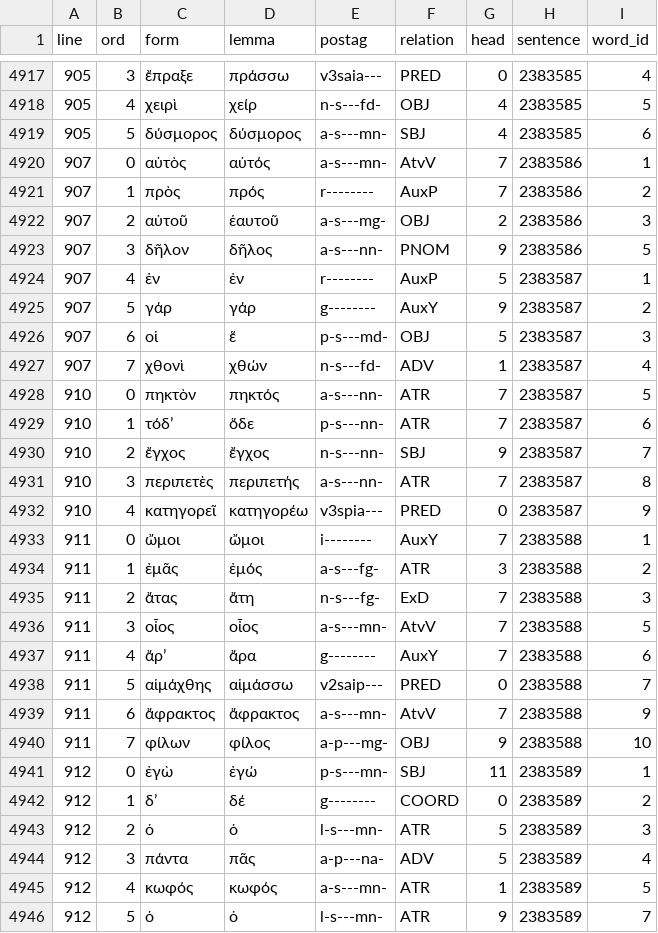
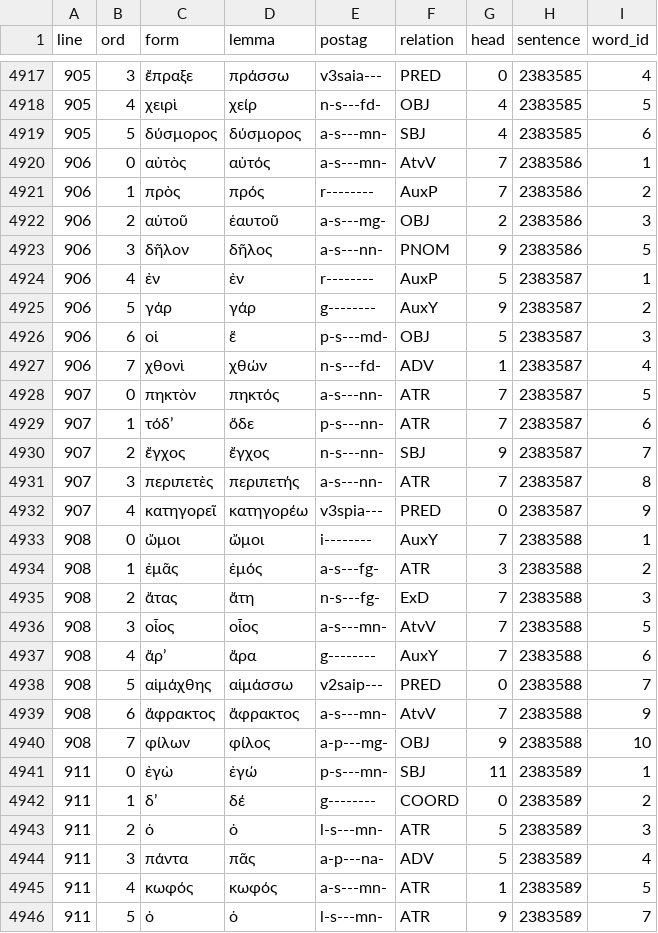
Before and after one commit to polemistes/anagnosis, a TSV file: texts/ajax/tokens.tsv, drawn as a sheet; only a part is shown, gaps mark what is left out; the diff covers the shown part only.

```diff
--- a/texts/ajax/tokens.tsv
+++ b/texts/ajax/tokens.tsv
@@ -4919,28 +4919,28 @@ line	ord	form	lemma	postag	relation	head	sentence	word_id
 905	5	δύσμορος	δύσμορος	a-s---mn-	SBJ	4	2383585	6
-907	0	αὐτὸς	αὐτός	a-s---mn-	AtvV	7	2383586	1
-907	1	πρὸς	πρός	r--------	AuxP	7	2383586	2
-907	2	αὑτοῦ	ἑαυτοῦ	a-s---mg-	OBJ	2	2383586	3
-907	3	δῆλον	δῆλος	a-s---nn-	PNOM	9	2383586	5
-907	4	ἐν	ἐν	r--------	AuxP	5	2383587	1
-907	5	γάρ	γάρ	g--------	AuxY	9	2383587	2
-907	6	οἱ	ἕ	p-s---md-	OBJ	5	2383587	3
-907	7	χθονὶ	χθών	n-s---fd-	ADV	1	2383587	4
-910	0	πηκτὸν	πηκτός	a-s---nn-	ATR	7	2383587	5
-910	1	τόδʼ	ὅδε	p-s---nn-	ATR	7	2383587	6
-910	2	ἔγχος	ἔγχος	n-s---nn-	SBJ	9	2383587	7
-910	3	περιπετὲς	περιπετής	a-s---nn-	ATR	7	2383587	8
-910	4	κατηγορεῖ	κατηγορέω	v3spia---	PRED	0	2383587	9
-911	0	ὤμοι	ὤμοι	i--------	AuxY	7	2383588	1
-911	1	ἐμᾶς	ἐμός	a-s---fg-	ATR	3	2383588	2
-911	2	ἄτας	ἄτη	n-s---fg-	ExD	7	2383588	3
-911	3	οἶος	οἶος	a-s---mn-	AtvV	7	2383588	5
-911	4	ἄρʼ	ἄρα	g--------	AuxY	7	2383588	6
-911	5	αἱμάχθης	αἱμάσσω	v2saip---	PRED	0	2383588	7
-911	6	ἄφρακτος	ἄφρακτος	a-s---mn-	AtvV	7	2383588	9
-911	7	φίλων	φίλος	a-p---mg-	OBJ	9	2383588	10
-912	0	ἐγὼ	ἐγώ	p-s---mn-	SBJ	11	2383589	1
-912	1	δʼ	δέ	g--------	COORD	0	2383589	2
-912	2	ὁ	ὁ	l-s---mn-	ATR	5	2383589	3
-912	3	πάντα	πᾶς	a-p---na-	ADV	5	2383589	4
-912	4	κωφός	κωφός	a-s---mn-	ATR	1	2383589	5
-912	5	ὁ	ὁ	l-s---mn-	ATR	9	2383589	7
+906	0	αὐτὸς	αὐτός	a-s---mn-	AtvV	7	2383586	1
+906	1	πρὸς	πρός	r--------	AuxP	7	2383586	2
+906	2	αὑτοῦ	ἑαυτοῦ	a-s---mg-	OBJ	2	2383586	3
+906	3	δῆλον	δῆλος	a-s---nn-	PNOM	9	2383586	5
+906	4	ἐν	ἐν	r--------	AuxP	5	2383587	1
+906	5	γάρ	γάρ	g--------	AuxY	9	2383587	2
+906	6	οἱ	ἕ	p-s---md-	OBJ	5	2383587	3
+906	7	χθονὶ	χθών	n-s---fd-	ADV	1	2383587	4
+907	0	πηκτὸν	πηκτός	a-s---nn-	ATR	7	2383587	5
+907	1	τόδʼ	ὅδε	p-s---nn-	ATR	7	2383587	6
+907	2	ἔγχος	ἔγχος	n-s---nn-	SBJ	9	2383587	7
+907	3	περιπετὲς	περιπετής	a-s---nn-	ATR	7	2383587	8
+907	4	κατηγορεῖ	κατηγορέω	v3spia---	PRED	0	2383587	9
+908	0	ὤμοι	ὤμοι	i--------	AuxY	7	2383588	1
+908	1	ἐμᾶς	ἐμός	a-s---fg-	ATR	3	2383588	2
+908	2	ἄτας	ἄτη	n-s---fg-	ExD	7	2383588	3
+908	3	οἶος	οἶος	a-s---mn-	AtvV	7	2383588	5
+908	4	ἄρʼ	ἄρα	g--------	AuxY	7	2383588	6
+908	5	αἱμάχθης	αἱμάσσω	v2saip---	PRED	0	2383588	7
+908	6	ἄφρακτος	ἄφρακτος	a-s---mn-	AtvV	7	2383588	9
+908	7	φίλων	φίλος	a-p---mg-	OBJ	9	2383588	10
+911	0	ἐγὼ	ἐγώ	p-s---mn-	SBJ	11	2383589	1
+911	1	δʼ	δέ	g--------	COORD	0	2383589	2
+911	2	ὁ	ὁ	l-s---mn-	ATR	5	2383589	3
+911	3	πάντα	πᾶς	a-p---na-	ADV	5	2383589	4
+911	4	κωφός	κωφός	a-s---mn-	ATR	1	2383589	5
+911	5	ὁ	ὁ	l-s---mn-	ATR	9	2383589	7
```
Also changed, not shown: 156 edited cells elsewhere in this file, texts/electra/syntax-nodes.tsv, texts/electra/tokens.tsv, 11 other files.
